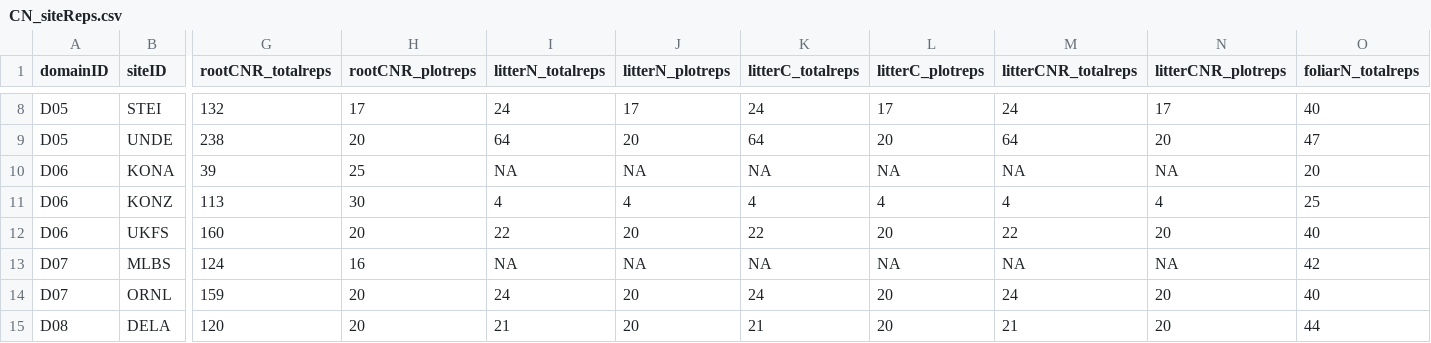
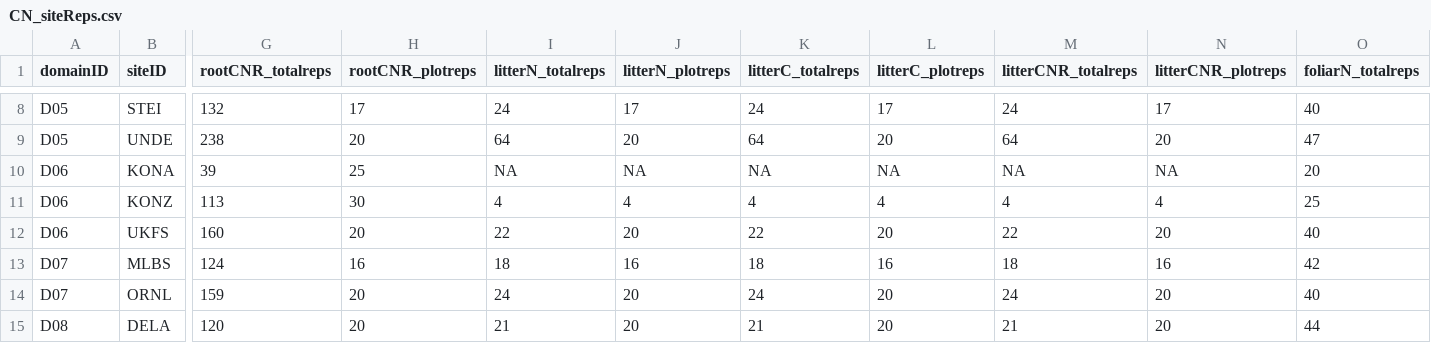
Before and after one commit to jhmatthes/NEON_NScaling, a CSV file: R/CN_siteReps.csv, drawn as a sheet; only a part is shown, gaps mark what is left out; the diff names each change by its address in the sheet, - before the commit and + after, or states it on an @@ line.

```diff
--- a/R/CN_siteReps.csv
+++ b/R/CN_siteReps.csv
-I13 (litterN_totalreps): NA
+I13 (litterN_totalreps): 18
-J13 (litterN_plotreps): NA
+J13 (litterN_plotreps): 16
-K13 (litterC_totalreps): NA
+K13 (litterC_totalreps): 18
-L13 (litterC_plotreps): NA
+L13 (litterC_plotreps): 16
-M13 (litterCNR_totalreps): NA
+M13 (litterCNR_totalreps): 18
-N13 (litterCNR_plotreps): NA
+N13 (litterCNR_plotreps): 16
```
Also changed, not shown: R/CN_plotID.csv, 5 other files.
